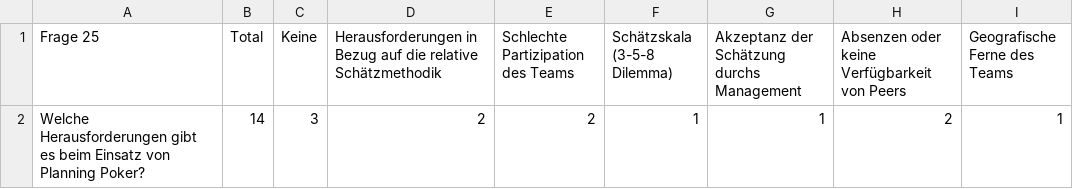
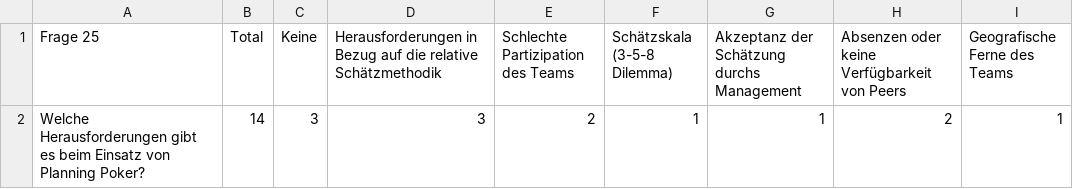
Before and after one commit to skender85/AF-E1_Visualizations, a CSV file: data/25 Herausforderungen.csv, drawn as a sheet; only a part is shown; the diff names each change by its address in the sheet, - before the commit and + after, or states it on an @@ line.

Commit message:
Add files via upload
Daten zu Fragen 9 bis 26 von neuem Interview hochgeladen

```diff
--- a/data/25 Herausforderungen.csv
+++ b/data/25 Herausforderungen.csv
-D2: 2
+D2: 3
```
Also changed, not shown: data/22 Einfluss Alter Persönlichkeit etc.csv, 4 other files.
